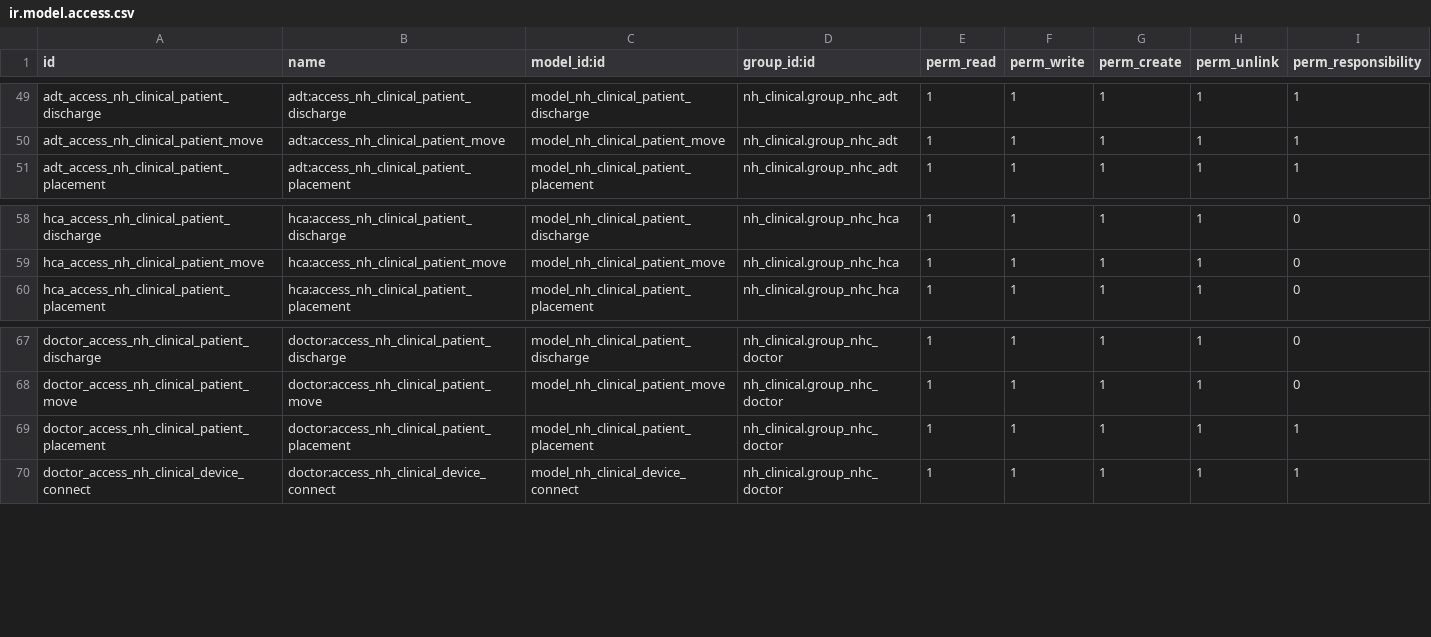
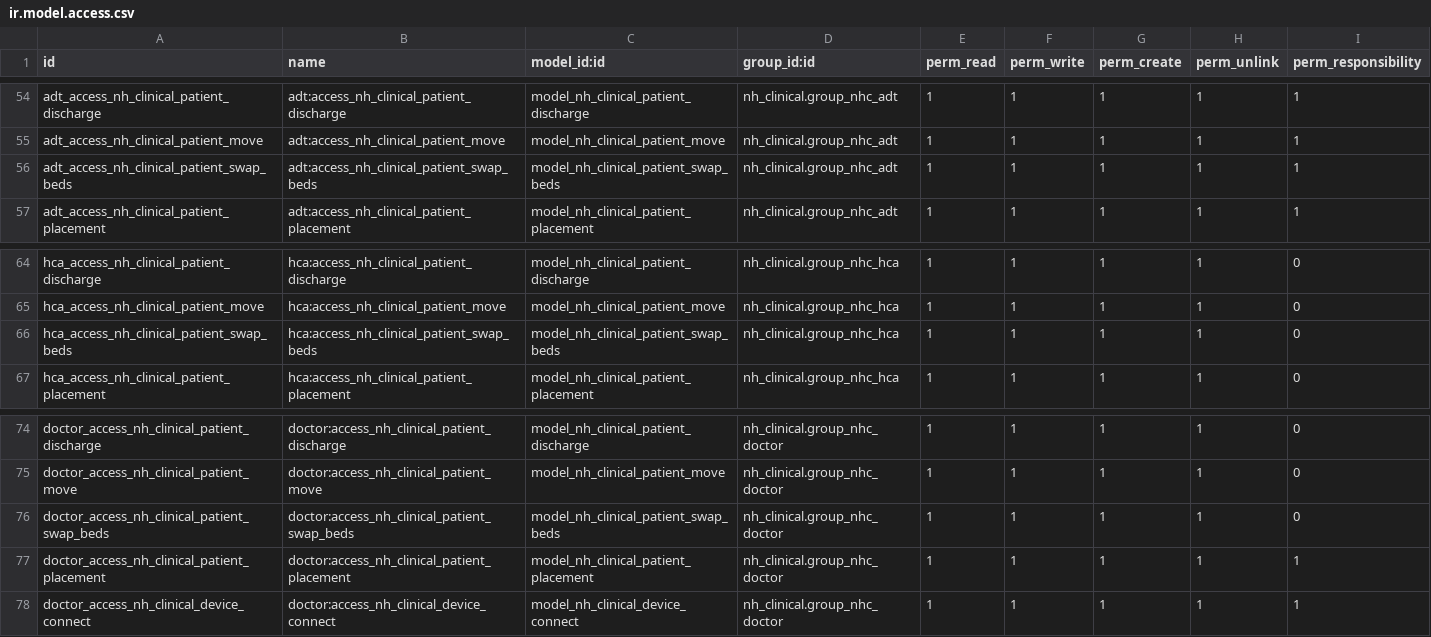
Before and after one commit to openeobs/nhclinical, a CSV file: nh_clinical/security/operations/ir.model.access.csv, drawn as a sheet; only a part is shown, gaps mark what is left out; the diff covers the shown part only; the diff names each change by its address in the sheet, - before the commit and + after, or states it on an @@ line.

Commit message:
[FIX][ISSUE 2763] swap beds operation user rights

```diff
--- a/nh_clinical/security/operations/ir.model.access.csv
+++ b/nh_clinical/security/operations/ir.model.access.csv
+row 56: adt_access_nh_clinical_patient_swap_beds | adt:access_nh_clinical_patient_swap_beds | model_nh_clinical_patient_swap_beds | nh_clinical.group_nhc_adt | 1 | 1 | 1 | 1 | 1
+row 66: hca_access_nh_clinical_patient_swap_beds | hca:access_nh_clinical_patient_swap_beds | model_nh_clinical_patient_swap_beds | nh_clinical.group_nhc_hca | 1 | 1 | 1 | 1 | 0
+row 76: doctor_access_nh_clinical_patient_swap_beds | doctor:access_nh_clinical_patient_swap_beds | model_nh_clinical_patient_swap_beds | nh_clinical.group_nhc_doctor | 1 | 1 | 1 | 1 | 0
```
Also changed, not shown: 5 added rows elsewhere in this file.
